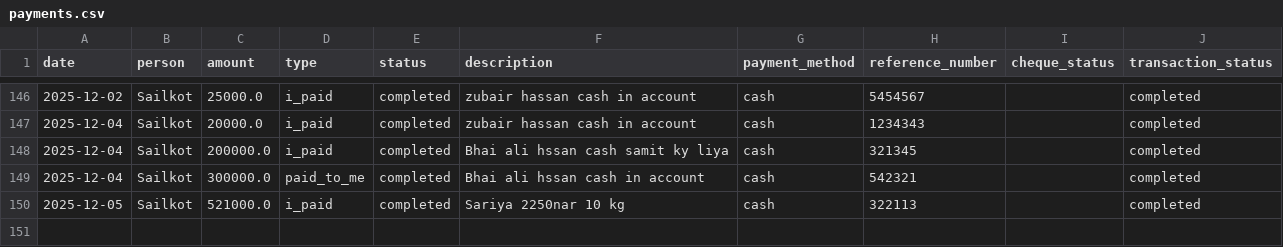
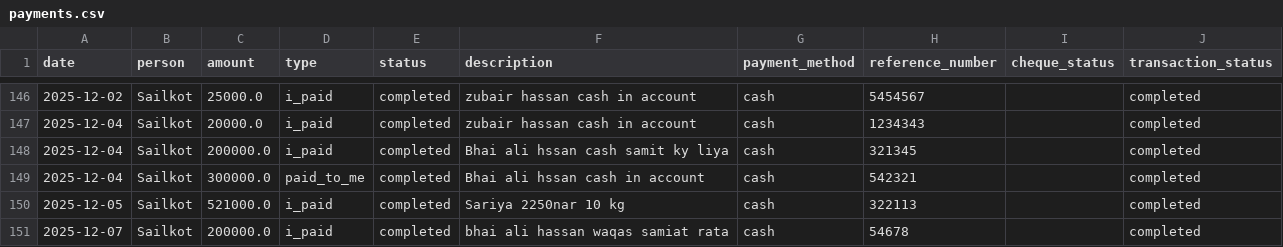
Before and after one commit to WorkProfile-web/payments-summary, a CSV file: payments.csv, drawn as a sheet; only a part is shown, gaps mark what is left out.

Commit message:
Automated update: payment records

```diff
--- a/payments.csv
+++ b/payments.csv
@@ -150 +150,2 @@ date,person,amount,type,status,description,payment_method,reference_number,chequ
 2025-12-05,Sailkot,521000.0,i_paid,completed,Sariya 2250nar 10 kg,cash,322113,,completed
+2025-12-07,Sailkot,200000.0,i_paid,completed,bhai ali hassan waqas samiat rata,cash,54678,,completed
```
Also changed, not shown: 1 other file.
